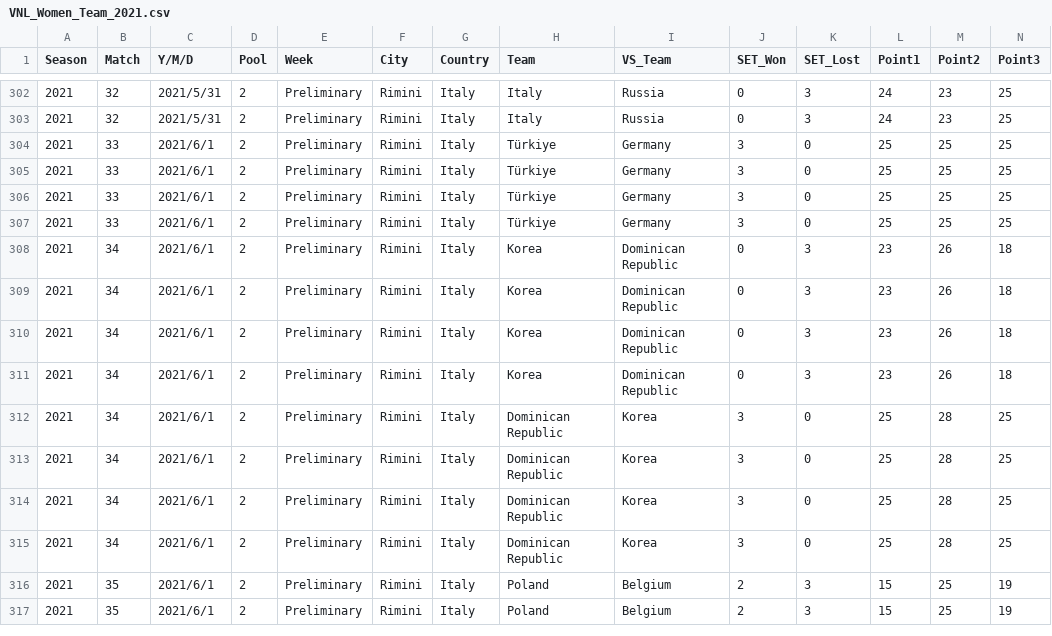
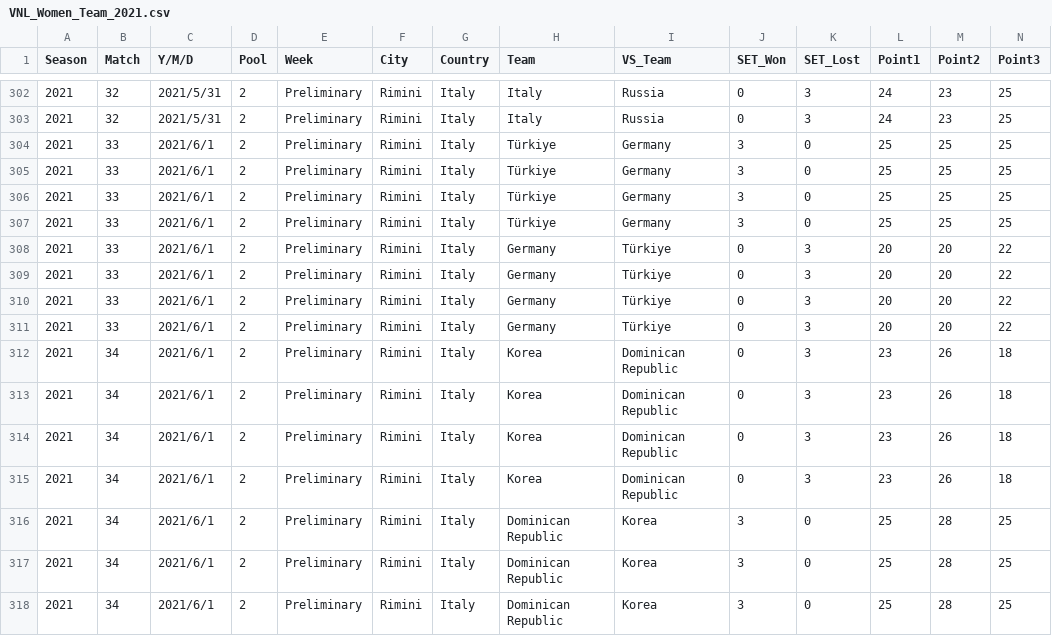
Before and after one commit to volleyballdataroom/VNL, a CSV file: VNL_Women_Team_2021.csv, drawn as a sheet; only a part is shown, gaps mark what is left out; the shorter side is filled out with more unchanged rows; rows hold the shown columns only; the diff names each change by its address in the sheet, - before the commit and + after, or states it on an @@ line.

```diff
--- a/VNL_Women_Team_2021.csv
+++ b/VNL_Women_Team_2021.csv
+row 308: 2021 | 33 | 2021/6/1 | 2 | Preliminary | Rimini | Italy | Germany | Türkiye | 0 | 3 | 20 | 20 | 22
+row 309: 2021 | 33 | 2021/6/1 | 2 | Preliminary | Rimini | Italy | Germany | Türkiye | 0 | 3 | 20 | 20 | 22
+row 310: 2021 | 33 | 2021/6/1 | 2 | Preliminary | Rimini | Italy | Germany | Türkiye | 0 | 3 | 20 | 20 | 22
+row 311: 2021 | 33 | 2021/6/1 | 2 | Preliminary | Rimini | Italy | Germany | Türkiye | 0 | 3 | 20 | 20 | 22
```
Also changed, not shown: 1 other file.
